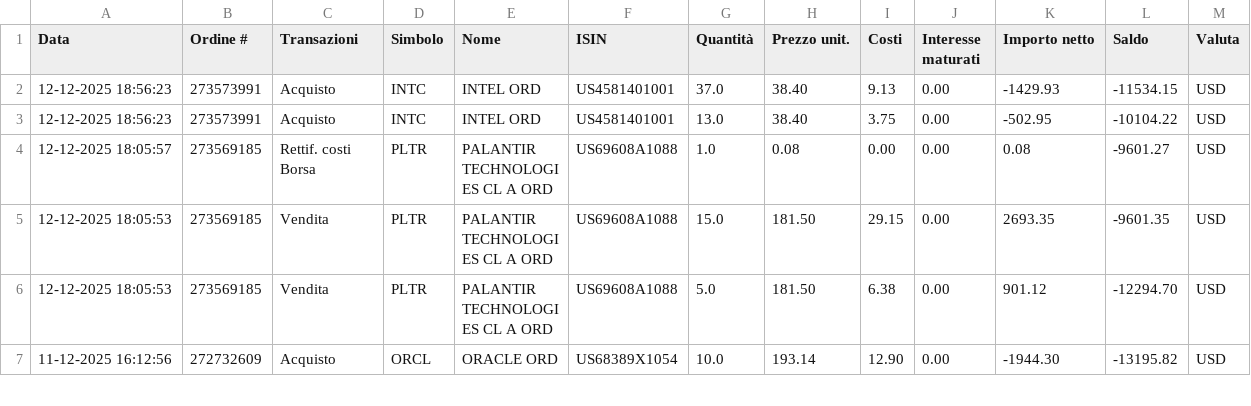
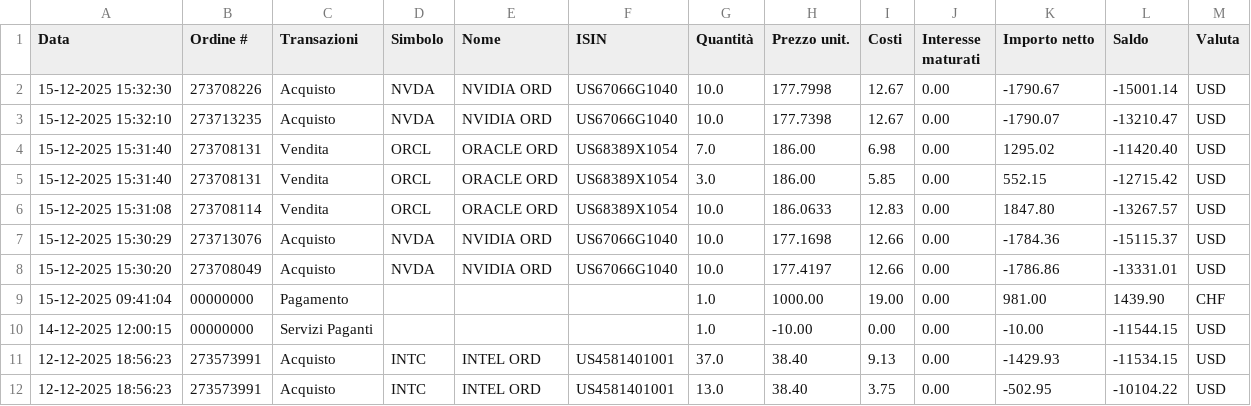
Before and after one commit to rressi/my-portfolio-notebooks, a CSV file: data/transactions-from-01122025-to-15122025.csv (was data/transactions-from-01122025-to-12122025.csv), drawn as a sheet; only a part is shown; the shorter side is filled out with more unchanged rows; the diff names each change by its address in the sheet, - before the commit and + after, or states it on an @@ line.

```diff
--- a/data/transactions-from-01122025-to-12122025.csv
+++ b/data/transactions-from-01122025-to-15122025.csv
+row 2: 15-12-2025 15:32:30 | 273708226 | Acquisto | NVDA | NVIDIA ORD | US67066G1040 | 10.0 | 177.7998 | 12.67 | 0.00 | -1790.67 | -15001.14 | USD
+row 3: 15-12-2025 15:32:10 | 273713235 | Acquisto | NVDA | NVIDIA ORD | US67066G1040 | 10.0 | 177.7398 | 12.67 | 0.00 | -1790.07 | -13210.47 | USD
+row 4: 15-12-2025 15:31:40 | 273708131 | Vendita | ORCL | ORACLE ORD | US68389X1054 | 7.0 | 186.00 | 6.98 | 0.00 | 1295.02 | -11420.40 | USD
+row 5: 15-12-2025 15:31:40 | 273708131 | Vendita | ORCL | ORACLE ORD | US68389X1054 | 3.0 | 186.00 | 5.85 | 0.00 | 552.15 | -12715.42 | USD
+row 6: 15-12-2025 15:31:08 | 273708114 | Vendita | ORCL | ORACLE ORD | US68389X1054 | 10.0 | 186.0633 | 12.83 | 0.00 | 1847.80 | -13267.57 | USD
+row 7: 15-12-2025 15:30:29 | 273713076 | Acquisto | NVDA | NVIDIA ORD | US67066G1040 | 10.0 | 177.1698 | 12.66 | 0.00 | -1784.36 | -15115.37 | USD
+row 8: 15-12-2025 15:30:20 | 273708049 | Acquisto | NVDA | NVIDIA ORD | US67066G1040 | 10.0 | 177.4197 | 12.66 | 0.00 | -1786.86 | -13331.01 | USD
+row 9: 15-12-2025 09:41:04 | 00000000 | Pagamento |  |  |  | 1.0 | 1000.00 | 19.00 | 0.00 | 981.00 | 1439.90 | CHF
+row 10: 14-12-2025 12:00:15 | 00000000 | Servizi Paganti |  |  |  | 1.0 | -10.00 | 0.00 | 0.00 | -10.00 | -11544.15 | USD
```
Also changed, not shown: 43 other files.
